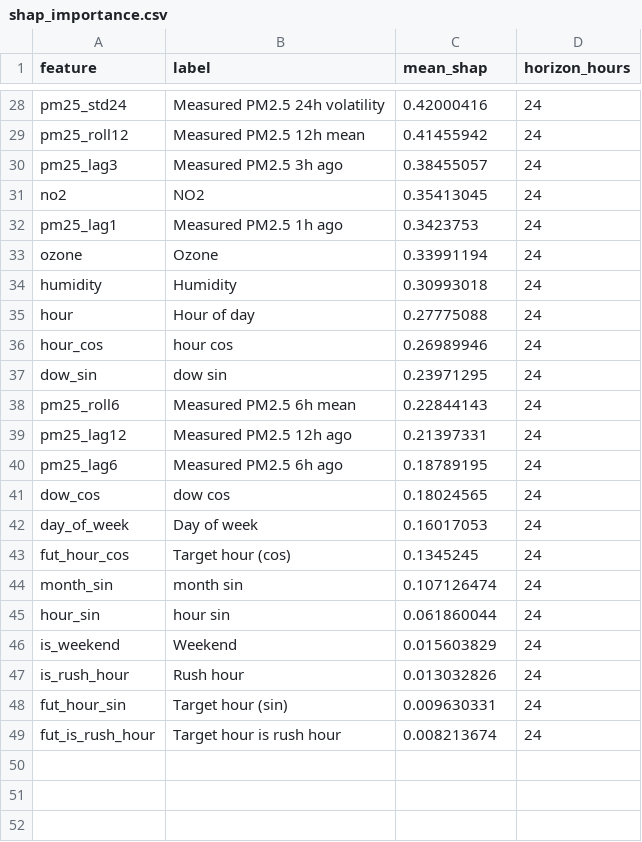
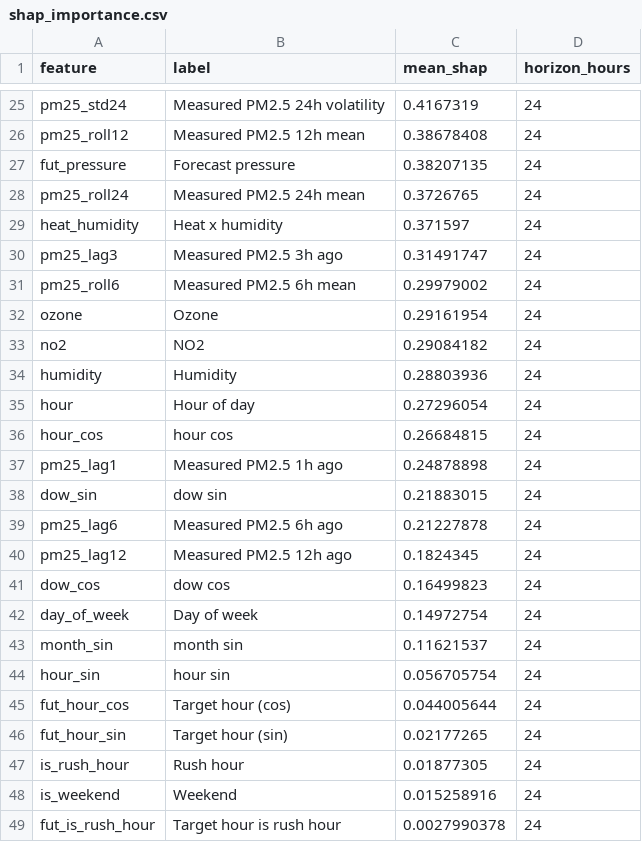
Before and after one commit to MufeedHaider/karachi-aqi-predictor, a CSV file: models/shap_importance.csv, drawn as a sheet; only a part is shown, gaps mark what is left out; removed rows and columns are numbered as before the commit, all else as after; the diff covers the shown part only; the diff names each change by its address in the sheet, - before the commit and + after, or states it on an @@ line.

```diff
--- a/models/shap_importance.csv
+++ b/models/shap_importance.csv
-C25 (mean_shap): 0.42000416
+C25 (mean_shap): 0.4167319
-C26 (mean_shap): 0.41455942
+C26 (mean_shap): 0.38678408
+row 27: fut_pressure | Forecast pressure | 0.38207135 | 24
+row 28: pm25_roll24 | Measured PM2.5 24h mean | 0.3726765 | 24
+row 29: heat_humidity | Heat x humidity | 0.371597 | 24
-C30 (mean_shap): 0.38455057
+C30 (mean_shap): 0.31491747
-row 31: no2 | NO2 | 0.35413045 | 24
-row 32: pm25_lag1 | Measured PM2.5 1h ago | 0.3423753 | 24
+row 31: pm25_roll6 | Measured PM2.5 6h mean | 0.29979002 | 24
-C32 (mean_shap): 0.33991194
+C32 (mean_shap): 0.29161954
+row 33: no2 | NO2 | 0.29084182 | 24
-C34 (mean_shap): 0.30993018
+C34 (mean_shap): 0.28803936
-C35 (mean_shap): 0.27775088
+C35 (mean_shap): 0.27296054
-C36 (mean_shap): 0.26989946
+C36 (mean_shap): 0.26684815
+row 37: pm25_lag1 | Measured PM2.5 1h ago | 0.24878898 | 24
-C38 (mean_shap): 0.23971295
+C38 (mean_shap): 0.21883015
-row 38: pm25_roll6 | Measured PM2.5 6h mean | 0.22844143 | 24
-row 39: pm25_lag12 | Measured PM2.5 12h ago | 0.21397331 | 24
-C39 (mean_shap): 0.18789195
+C39 (mean_shap): 0.21227878
+row 40: pm25_lag12 | Measured PM2.5 12h ago | 0.1824345 | 24
-C41 (mean_shap): 0.18024565
+C41 (mean_shap): 0.16499823
-C42 (mean_shap): 0.16017053
+C42 (mean_shap): 0.14972754
-row 43: fut_hour_cos | Target hour (cos) | 0.1345245 | 24
-C43 (mean_shap): 0.107126474
+C43 (mean_shap): 0.11621537
-C44 (mean_shap): 0.061860044
+C44 (mean_shap): 0.056705754
-row 46: is_weekend | Weekend | 0.015603829 | 24
-row 47: is_rush_hour | Rush hour | 0.013032826 | 24
+row 45: fut_hour_cos | Target hour (cos) | 0.044005644 | 24
-C46 (mean_shap): 0.009630331
+C46 (mean_shap): 0.02177265
+row 47: is_rush_hour | Rush hour | 0.01877305 | 24
+row 48: is_weekend | Weekend | 0.015258916 | 24
-C49 (mean_shap): 0.008213674
+C49 (mean_shap): 0.0027990378
```
Also changed, not shown: 6 added rows, 9 removed rows and 19 edited cells elsewhere in this file, data/forecast_72hr.csv, data/ground_history.csv, 15 other files.
